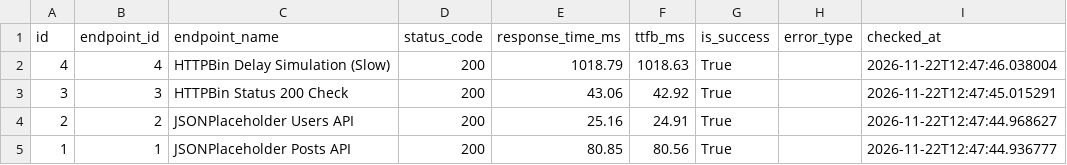
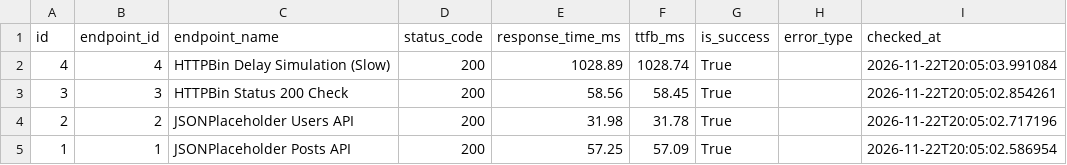
Before and after one commit to devchahar-byte/api-performance-monitor, a CSV file: docs/metrics.csv, drawn as a sheet.

```diff
--- a/docs/metrics.csv
+++ b/docs/metrics.csv
@@ -1,5 +1,5 @@
 id,endpoint_id,endpoint_name,status_code,response_time_ms,ttfb_ms,is_success,error_type,checked_at
-4,4,HTTPBin Delay Simulation (Slow),200,1018.79,1018.63,True,,2026-11-22T12:47:46.038004
-3,3,HTTPBin Status 200 Check,200,43.06,42.92,True,,2026-11-22T12:47:45.015291
-2,2,JSONPlaceholder Users API,200,25.16,24.91,True,,2026-11-22T12:47:44.968627
-1,1,JSONPlaceholder Posts API,200,80.85,80.56,True,,2026-11-22T12:47:44.936777
+4,4,HTTPBin Delay Simulation (Slow),200,1028.89,1028.74,True,,2026-11-22T20:05:03.991084
+3,3,HTTPBin Status 200 Check,200,58.56,58.45,True,,2026-11-22T20:05:02.854261
+2,2,JSONPlaceholder Users API,200,31.98,31.78,True,,2026-11-22T20:05:02.717196
+1,1,JSONPlaceholder Posts API,200,57.25,57.09,True,,2026-11-22T20:05:02.586954
```
Also changed, not shown: 1 other file.
